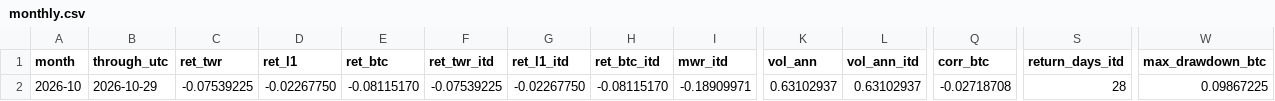
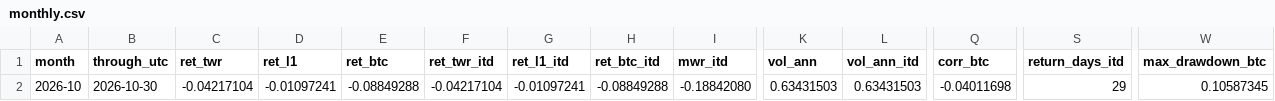
Before and after one commit to reouthq/track, a CSV file: data/monthly.csv, drawn as a sheet; only a part is shown, gaps mark what is left out; the diff covers the shown part only; the diff names each change by its address in the sheet, - before the commit and + after, or states it on an @@ line.

```diff
--- a/data/monthly.csv
+++ b/data/monthly.csv
-B2 (through_utc): 2026-10-29
+B2 (through_utc): 2026-10-30
-C2 (ret_twr): -0.07539225
+C2 (ret_twr): -0.04217104
-D2 (ret_l1): -0.02267750
+D2 (ret_l1): -0.01097241
-E2 (ret_btc): -0.08115170
+E2 (ret_btc): -0.08849288
-F2 (ret_twr_itd): -0.07539225
+F2 (ret_twr_itd): -0.04217104
-G2 (ret_l1_itd): -0.02267750
+G2 (ret_l1_itd): -0.01097241
-H2 (ret_btc_itd): -0.08115170
+H2 (ret_btc_itd): -0.08849288
-I2 (mwr_itd): -0.18909971
+I2 (mwr_itd): -0.18842080
-K2 (vol_ann): 0.63102937
+K2 (vol_ann): 0.63431503
-L2 (vol_ann_itd): 0.63102937
+L2 (vol_ann_itd): 0.63431503
-Q2 (corr_btc): -0.02718708
+Q2 (corr_btc): -0.04011698
-S2 (return_days_itd): 28
+S2 (return_days_itd): 29
-W2 (max_drawdown_btc): 0.09867225
+W2 (max_drawdown_btc): 0.10587345
```
Also changed, not shown: 4 edited cells elsewhere in this file, data/equity_daily.csv, data/income_daily.csv, 4 other files.
